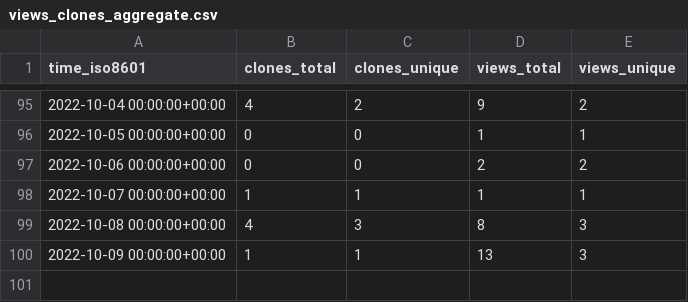
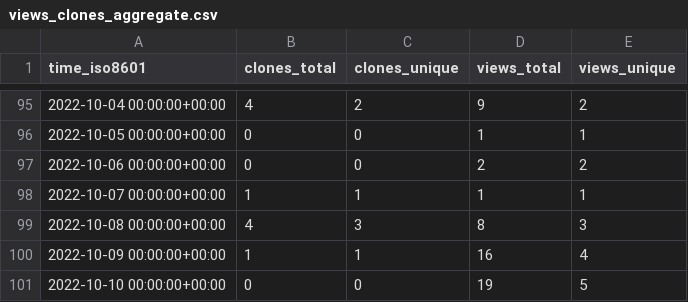
Before and after one commit to AnthonyMichaelTDM/my-repo-stats, a CSV file: AnthonyMichaelTDM/DRG-Save-Editor/ghrs-data/views_clones_aggregate.csv, drawn as a sheet; only a part is shown, gaps mark what is left out.

```diff
--- a/AnthonyMichaelTDM/DRG-Save-Editor/ghrs-data/views_clones_aggregate.csv
+++ b/AnthonyMichaelTDM/DRG-Save-Editor/ghrs-data/views_clones_aggregate.csv
@@ -99,2 +99,3 @@ time_iso8601,clones_total,clones_unique,views_total,views_unique
 2022-10-08 00:00:00+00:00,4,3,8,3
-2022-10-09 00:00:00+00:00,1,1,13,3
+2022-10-09 00:00:00+00:00,1,1,16,4
+2022-10-10 00:00:00+00:00,0,0,19,5
```
Also changed, not shown: 1 other file.
